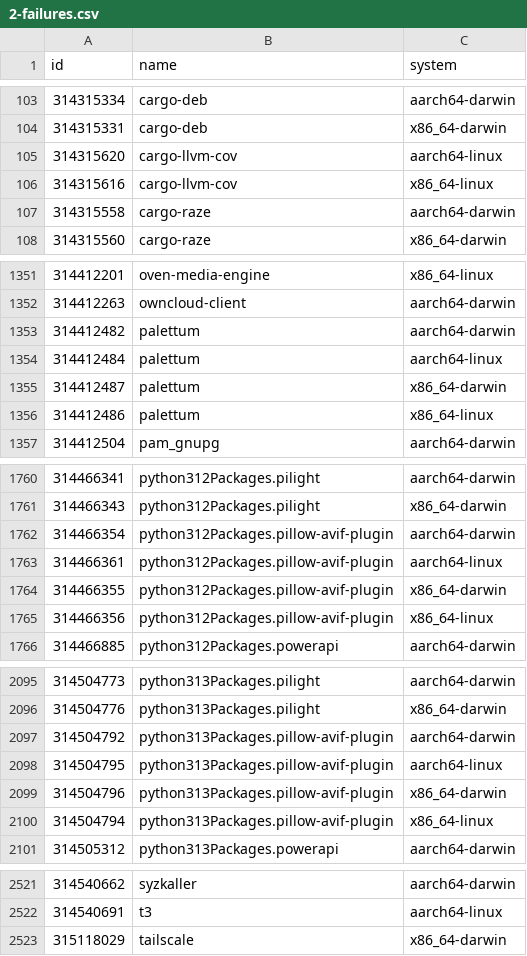
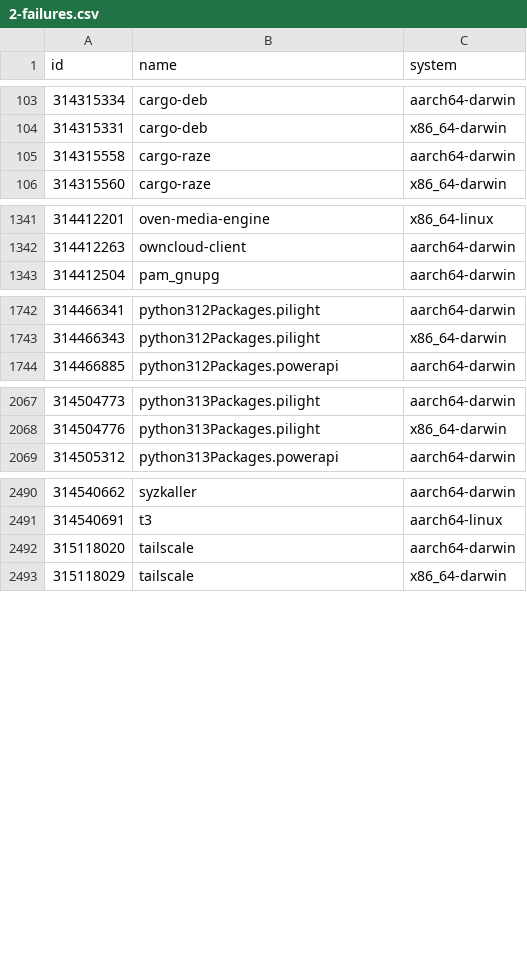
Before and after one commit to Sigmanificient/nixpkgs-failure-notify, a CSV file: results/2-failures.csv, drawn as a sheet; only a part is shown, gaps mark what is left out; the diff covers the shown part only.

```diff
--- a/results/2-failures.csv
+++ b/results/2-failures.csv
@@ -104,4 +104,2 @@ id,name,system
 314315331,cargo-deb,x86_64-darwin
-314315620,cargo-llvm-cov,aarch64-linux
-314315616,cargo-llvm-cov,x86_64-linux
 314315558,cargo-raze,aarch64-darwin
@@ -1352,6 +1342,2 @@ id,name,system
 314412263,owncloud-client,aarch64-darwin
-314412482,palettum,aarch64-darwin
-314412484,palettum,aarch64-linux
-314412487,palettum,x86_64-darwin
-314412486,palettum,x86_64-linux
 314412504,pam_gnupg,aarch64-darwin
@@ -1761,6 +1743,2 @@ id,name,system
 314466343,python312Packages.pilight,x86_64-darwin
-314466354,python312Packages.pillow-avif-plugin,aarch64-darwin
-314466361,python312Packages.pillow-avif-plugin,aarch64-linux
-314466355,python312Packages.pillow-avif-plugin,x86_64-darwin
-314466356,python312Packages.pillow-avif-plugin,x86_64-linux
 314466885,python312Packages.powerapi,aarch64-darwin
@@ -2096,6 +2068,2 @@ id,name,system
 314504776,python313Packages.pilight,x86_64-darwin
-314504792,python313Packages.pillow-avif-plugin,aarch64-darwin
-314504795,python313Packages.pillow-avif-plugin,aarch64-linux
-314504796,python313Packages.pillow-avif-plugin,x86_64-darwin
-314504794,python313Packages.pillow-avif-plugin,x86_64-linux
 314505312,python313Packages.powerapi,aarch64-darwin
@@ -2522,2 +2491,3 @@ id,name,system
 314540691,t3,aarch64-linux
+315118020,tailscale,aarch64-darwin
 315118029,tailscale,x86_64-darwin
```
Also changed, not shown: 1 added row, 18 removed rows and 16 edited cells elsewhere in this file, results/3-failures-aarch64-darwin.csv, results/3-failures-aarch64-linux.csv, 4 other files.
